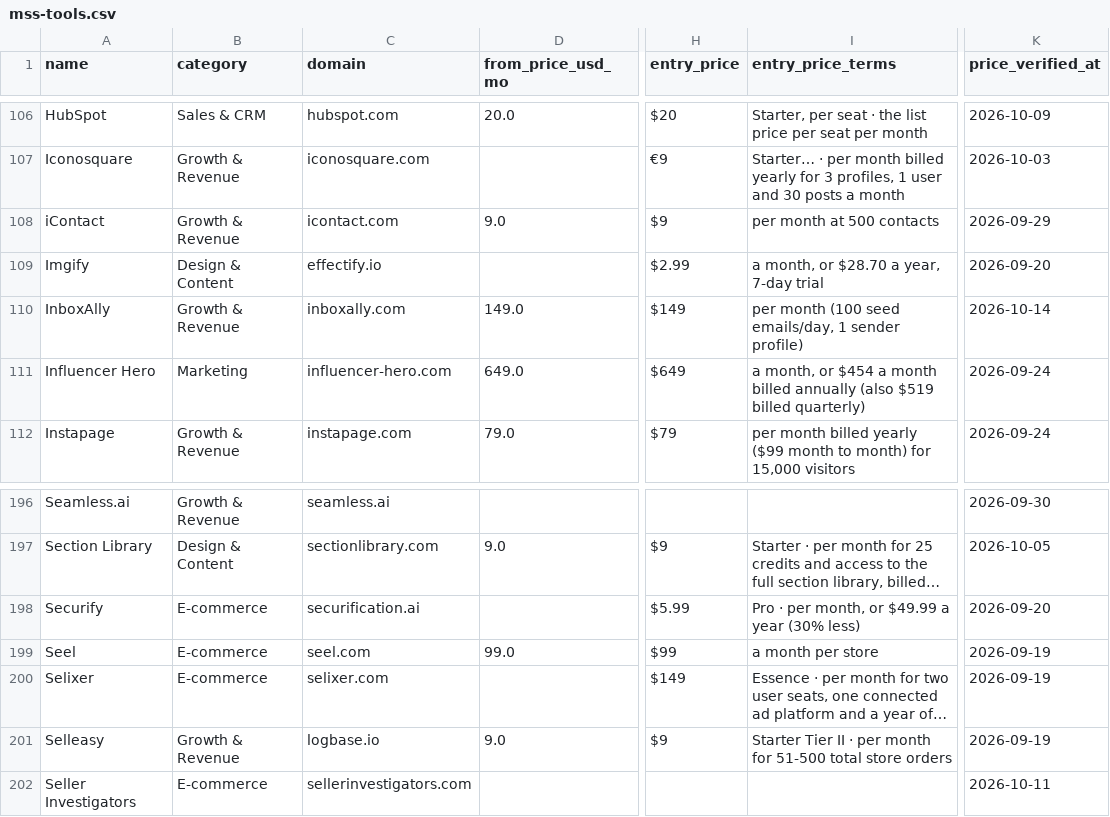
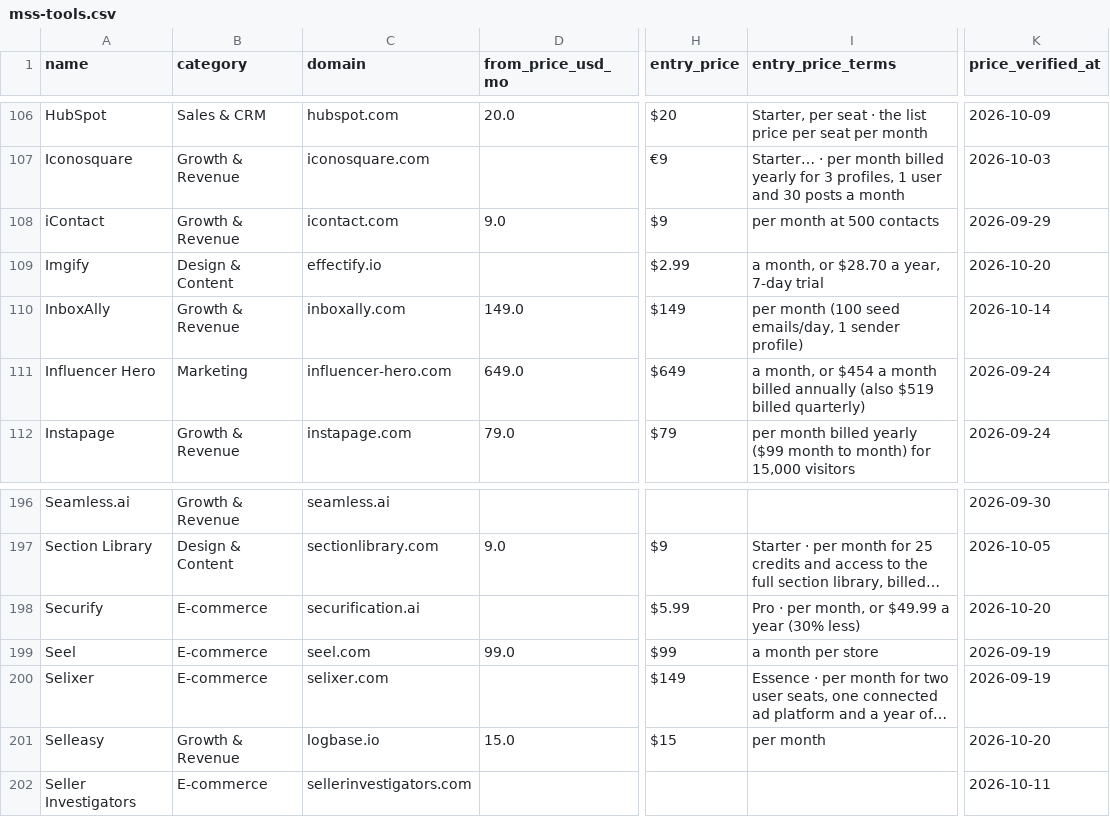
Before and after one commit to NewBegin-gif/marketingandsalessoftware, a CSV file: data/mss-tools.csv, drawn as a sheet; only a part is shown, gaps mark what is left out; the diff names each change by its address in the sheet, - before the commit and + after, or states it on an @@ line.

```diff
--- a/data/mss-tools.csv
+++ b/data/mss-tools.csv
-K109 (price_verified_at): 2026-09-20
+K109 (price_verified_at): 2026-10-20
-K198 (price_verified_at): 2026-09-20
+K198 (price_verified_at): 2026-10-20
-D201 (from_price_usd_mo): 9.0
+D201 (from_price_usd_mo): 15.0
-H201 (entry_price): $9
+H201 (entry_price): $15
-I201 (entry_price_terms): Starter Tier II · per month for 51-500 total store orders
+I201 (entry_price_terms): per month
-K201 (price_verified_at): 2026-09-19
+K201 (price_verified_at): 2026-10-20
```
Also changed, not shown: data/mss-flags.csv, 5 other files.
